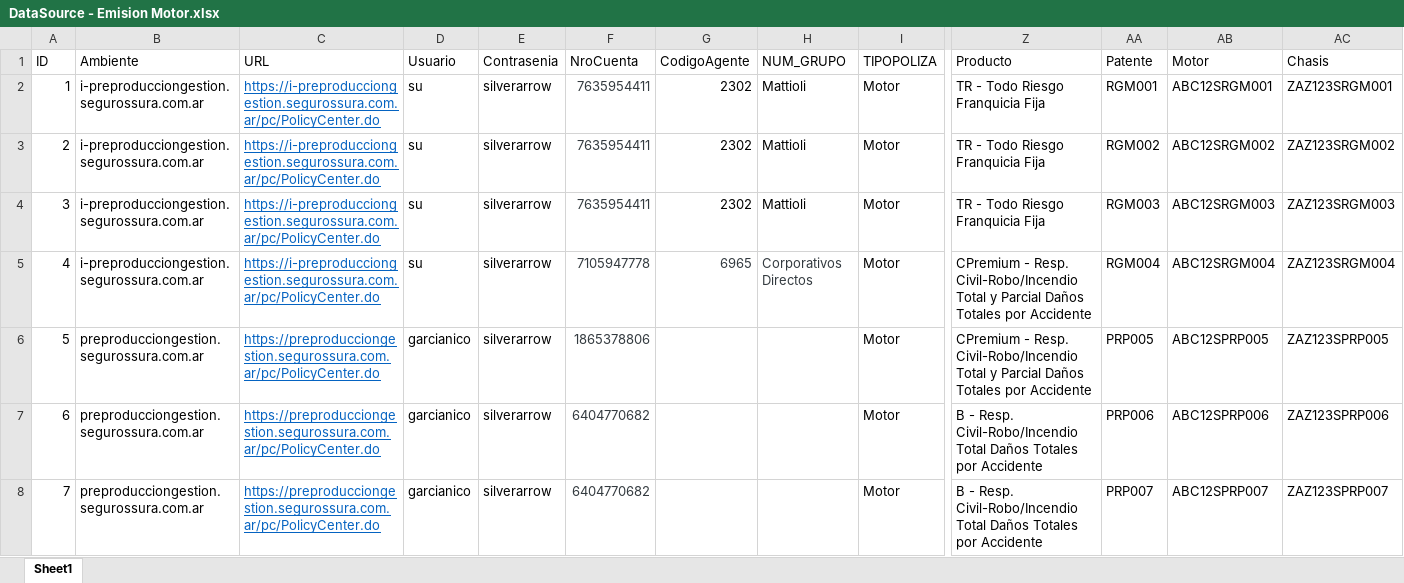
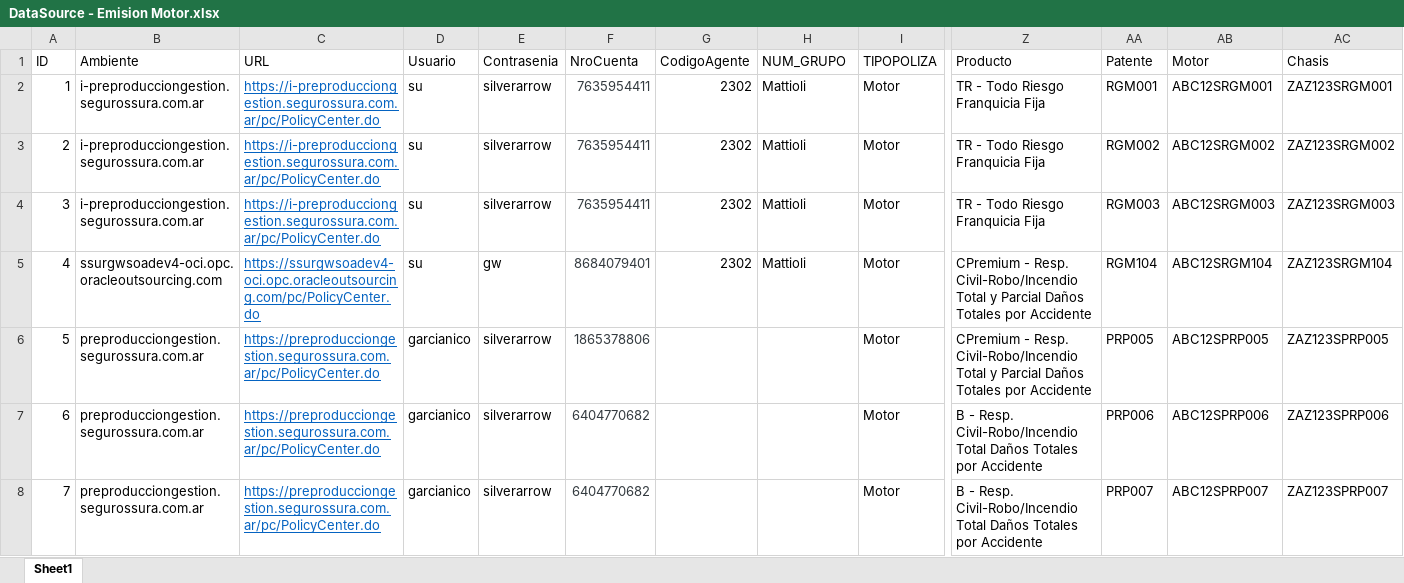
Before and after one commit to suraranorex/sura, an Excel workbook: Sura/DataSource - Emision Motor.xlsx, sheet Sheet1, drawn as a sheet; only a part is shown, gaps mark what is left out; values as stored, in another font and other column widths than the file's, no borders; the diff names each change by its address in the sheet, - before the commit and + after, or states it on an @@ line.

Commit message:
se arreglan: - Recording BuscarGrupos.rxrec, Se agrega recording Selecciona_CodigoAgente.rxrec - Se mejora el recording NuevaPolizaAP.rxrec en la parte del wait for not exist del item MetodoDePago - Se mejoran los recording de CantCuotasSi.rxrec y Cant_Cuotas.rxrec se agregaron wait for not exit del item OPCION_PAGOCUOTAS

```diff
--- a/Sura/DataSource - Emision Motor.xlsx (sheet Sheet1)
+++ b/Sura/DataSource - Emision Motor.xlsx (sheet Sheet1)
-B5 (Ambiente): i-preproducciongestion.segurossura.com.ar
+B5 (Ambiente): ssurgwsoadev4-oci.opc.oracleoutsourcing.com
-C5 (URL): https://i-preproducciongestion.segurossura.com.ar/pc/PolicyCenter.do
+C5 (URL): https://ssurgwsoadev4-oci.opc.oracleoutsourcing.com/pc/PolicyCenter.do
-E5 (Contrasenia): silverarrow
+E5 (Contrasenia): gw
-F5 (NroCuenta): 7105947778
+F5 (NroCuenta): 8684079401
-G5 (CodigoAgente): 6965
+G5 (CodigoAgente): 2302
-G5:H5 text colour: #333A3F
+G5:H5 text colour: black
-H5 (NUM_GRUPO): Corporativos Directos
+H5 (NUM_GRUPO): Mattioli
-AA5 (Patente): RGM004
+AA5 (Patente): RGM104
-AB5 (Motor): ABC12SRGM004
+AB5 (Motor): ABC12SRGM104
-AC5 (Chasis): ZAZ123SRGM004
+AC5 (Chasis): ZAZ123SRGM104
```
Also changed, not shown: Sura/DataSource - Emision AP - Nomina Parte 2.xlsx, Sura/DataSource - Emision AP No Enlatada.xlsx, 31 other files.
